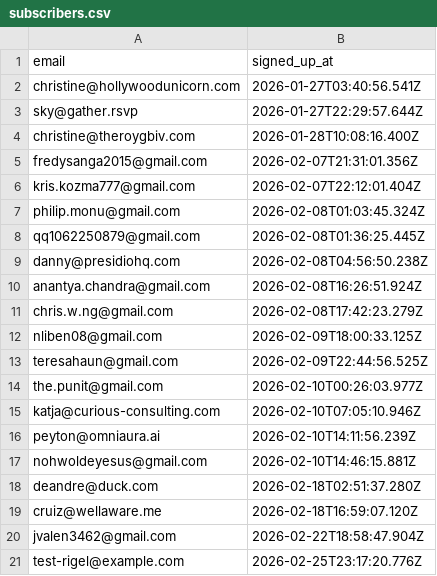
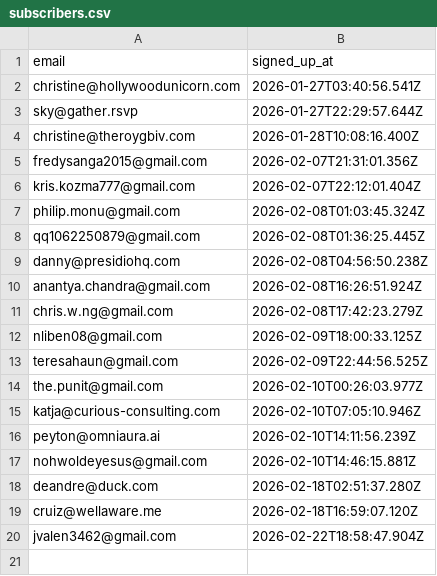
Before and after one commit to pandaimonos/pandaimon, a CSV file: actors/subscribers.csv, drawn as a sheet; the diff names each change by its address in the sheet, - before the commit and + after, or states it on an @@ line.

```diff
--- a/actors/subscribers.csv
+++ b/actors/subscribers.csv
-row 21: test-rigel@example.com | 2026-02-25T23:17:20.776Z
```
Also changed, not shown: actors/quests.csv.
